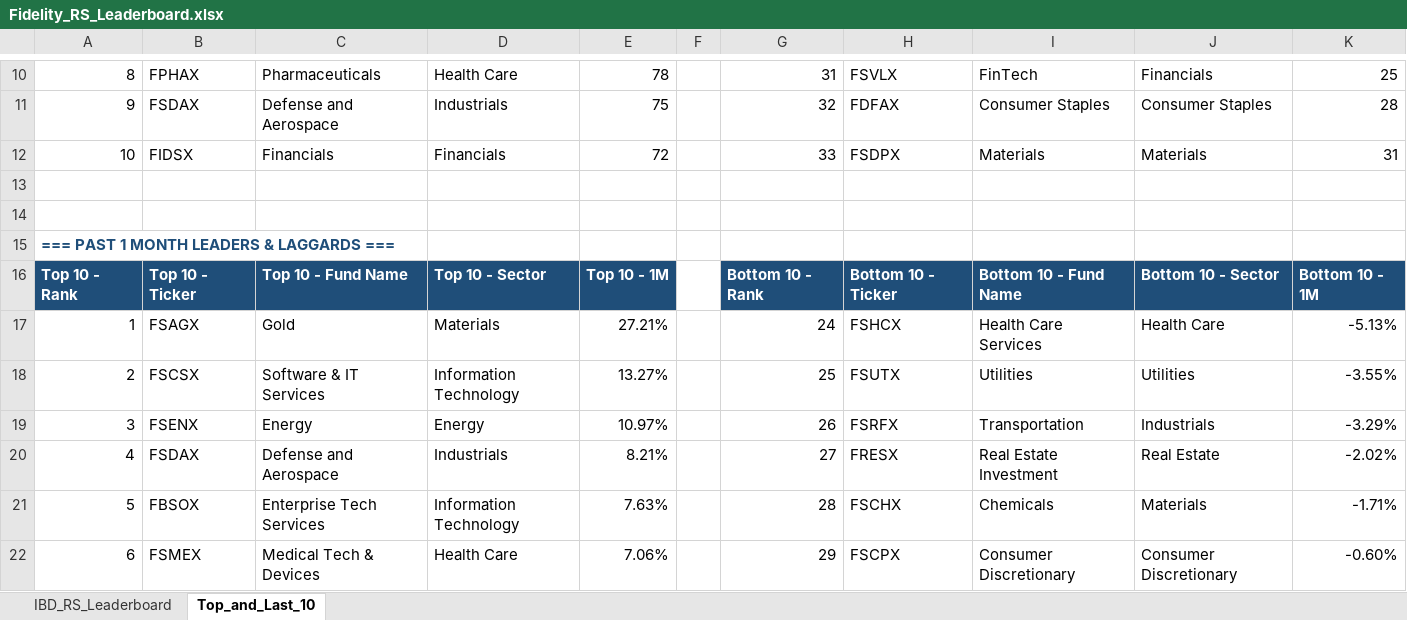
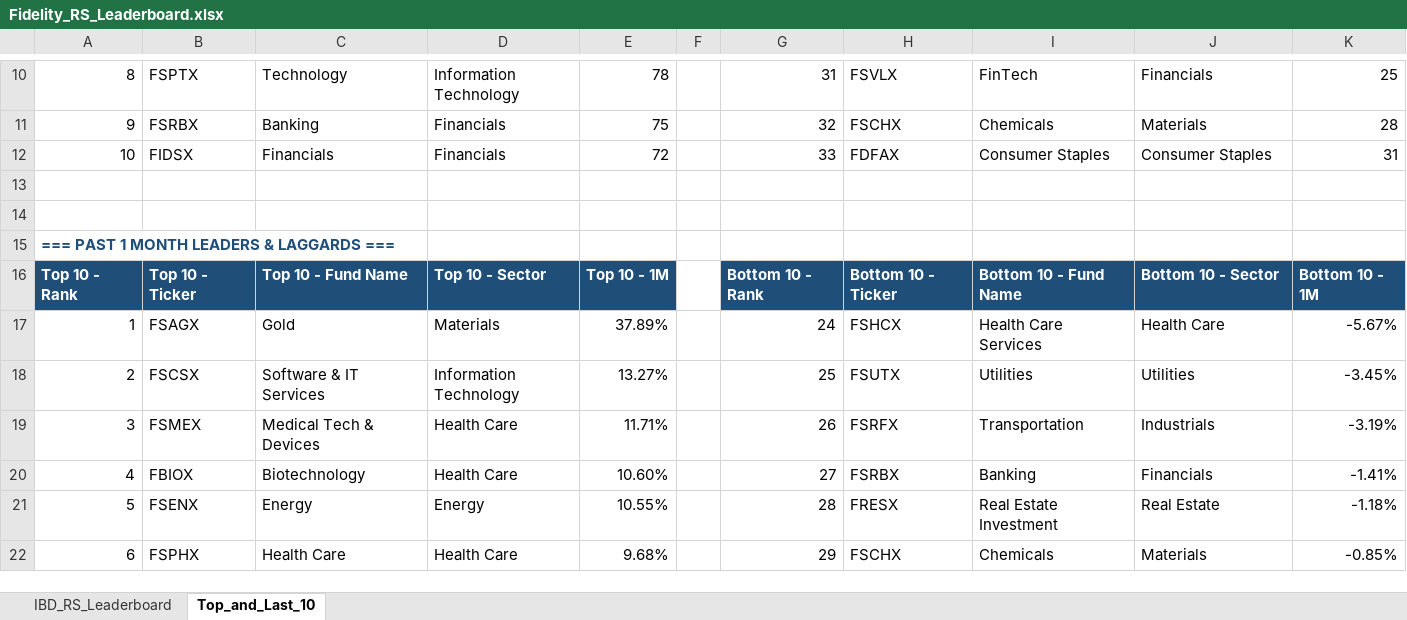
Before and after one commit to Jamesssurfer/Fidelity-Sector-Tracker, an Excel workbook: Fidelity_RS_Leaderboard.xlsx, sheet Top_and_Last_10, drawn as a sheet; only a part is shown, gaps mark what is left out; values as stored, in another font and other column widths than the file's, no borders; formulas without a stored value are shown as written; removed rows and columns are numbered as before the commit, all else as after; the diff covers the shown part only; the diff names each change by its address in the sheet, - before the commit and + after, or states it on an @@ line.

```diff
--- a/Fidelity_RS_Leaderboard.xlsx (sheet Top_and_Last_10)
+++ b/Fidelity_RS_Leaderboard.xlsx (sheet Top_and_Last_10)
-B10: FPHAX
+B10: FSPTX
-C10: Pharmaceuticals
+C10: Technology
-D10: Health Care
+D10: Information Technology
-B11: FSDAX
+B11: FSRBX
-C11: Defense and Aerospace
+C11: Banking
-D11: Industrials
+D11: Financials
-H11: FDFAX
+H11: FSCHX
-I11: Consumer Staples
+I11: Chemicals
-J11: Consumer Staples
+J11: Materials
-H12: FSDPX
+H12: FDFAX
-I12: Materials
+I12: Consumer Staples
-J12: Materials
+J12: Consumer Staples
-E17: 27.21%
+E17: 37.89%
-K17: -5.13%
+K17: -5.67%
-K18: -3.55%
+K18: -3.45%
-B19: FSENX
+B19: FSMEX
-C19: Energy
+C19: Medical Tech & Devices
-D19: Energy
+D19: Health Care
-E19: 10.97%
+E19: 11.71%
-K19: -3.29%
+K19: -3.19%
-row 20: 4 | FSDAX | Defense and Aerospace | Industrials | 8.21% |  | 27 | FRESX | Real Estate Investment | Real Estate | -2.02%
-row 21: 5 | FBSOX | Enterprise Tech Services | Information Technology | 7.63% |  | 28 | FSCHX | Chemicals | Materials | -1.71%
+row 20: 4 | FBIOX | Biotechnology | Health Care | 10.60% |  | 27 | FSRBX | Banking | Financials | -1.41%
+row 21: 5 | FSENX | Energy | Energy | 10.55% |  | 28 | FRESX | Real Estate Investment | Real Estate | -1.18%
-B22: FSMEX
+B22: FSPHX
-C22: Medical Tech & Devices
+C22: Health Care
-E22: 7.06%
+E22: 9.68%
-H22: FSCPX
+H22: FSCHX
-I22: Consumer Discretionary
+I22: Chemicals
-J22: Consumer Discretionary
+J22: Materials
-K22: -0.60%
+K22: -0.85%
```
Also changed, not shown: 7 added rows, 7 removed rows and 205 edited cells elsewhere in this sheet, sheet IBD_RS_Leaderboard.
